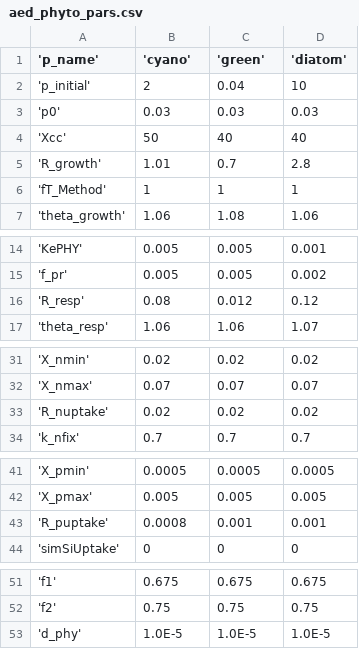
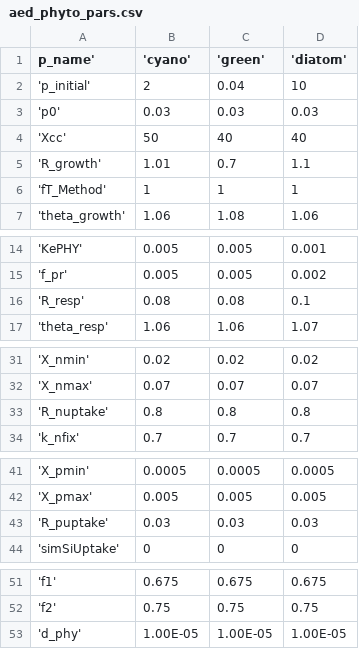
Before and after one commit to limnotrack/AEME, a CSV file: inst/extdata/glm_aed/aed_phyto_pars.csv, drawn as a sheet; only a part is shown, gaps mark what is left out; the diff names each change by its address in the sheet, - before the commit and + after, or states it on an @@ line.

Commit message:
Update defaults

```diff
--- a/inst/extdata/glm_aed/aed_phyto_pars.csv
+++ b/inst/extdata/glm_aed/aed_phyto_pars.csv
-A1: 'p_name'
+A1: p_name'
-D5 ('diatom'): 2.8
+D5 ('diatom'): 1.1
-C16 ('green'): 0.012
+C16 ('green'): 0.08
-D16 ('diatom'): 0.12
+D16 ('diatom'): 0.1
-B33 ('cyano'): 0.02
+B33 ('cyano'): 0.8
-C33 ('green'): 0.02
+C33 ('green'): 0.8
-D33 ('diatom'): 0.02
+D33 ('diatom'): 0.8
-B43 ('cyano'): 0.0008
+B43 ('cyano'): 0.03
-C43 ('green'): 0.001
+C43 ('green'): 0.03
-D43 ('diatom'): 0.001
+D43 ('diatom'): 0.03
-B53 ('cyano'): 1.0E-5
+B53 ('cyano'): 1.00E-05
-C53 ('green'): 1.0E-5
+C53 ('green'): 1.00E-05
-D53 ('diatom'): 1.0E-5
+D53 ('diatom'): 1.00E-05
```
